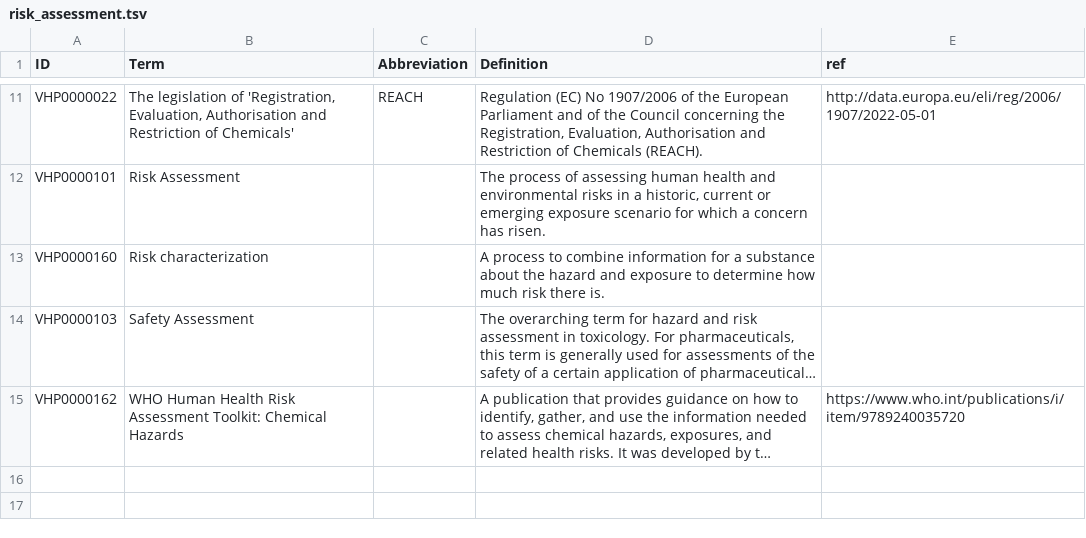
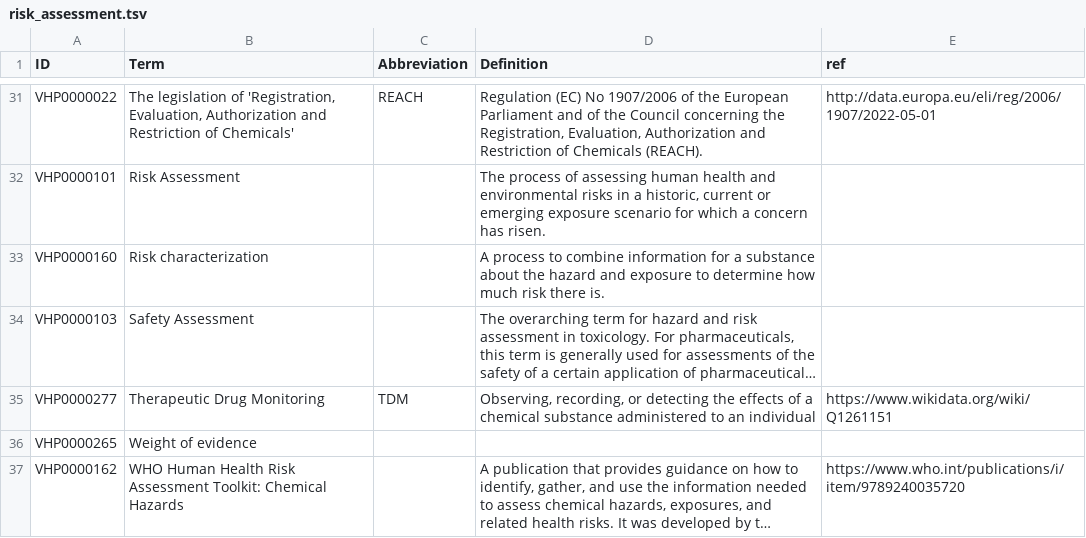
Before and after one commit to VHP4Safety/glossary, a TSV file: templates/risk_assessment.tsv, drawn as a sheet; only a part is shown, gaps mark what is left out; long unchanged cells end in …; addresses are those after the commit; the diff covers the shown part only; the diff names each change by its address in the sheet, - before the commit and + after, or states it on an @@ line.

Commit message:
Added missing terms appearing throughout platform with wikidata definitions where available

```diff
--- a/templates/risk_assessment.tsv
+++ b/templates/risk_assessment.tsv
-B31 (Term): …'Registration, Evaluation, Authorisation and Restriction…
+B31 (Term): …'Registration, Evaluation, Authorization and Restriction…
-D31 (Definition): …Registration, Evaluation, Authorisation and Restriction…
+D31 (Definition): …Registration, Evaluation, Authorization and Restriction…
+row 35: VHP0000277 | Therapeutic Drug Monitoring | TDM | Observing, recording, or detecting the effects of a chemical substance administered to an individual | https://www.wikidata.org/wiki/Q1261151
+row 36: VHP0000265 | Weight of evidence
```
Also changed, not shown: 20 added rows and 1 edited cell elsewhere in this file.
